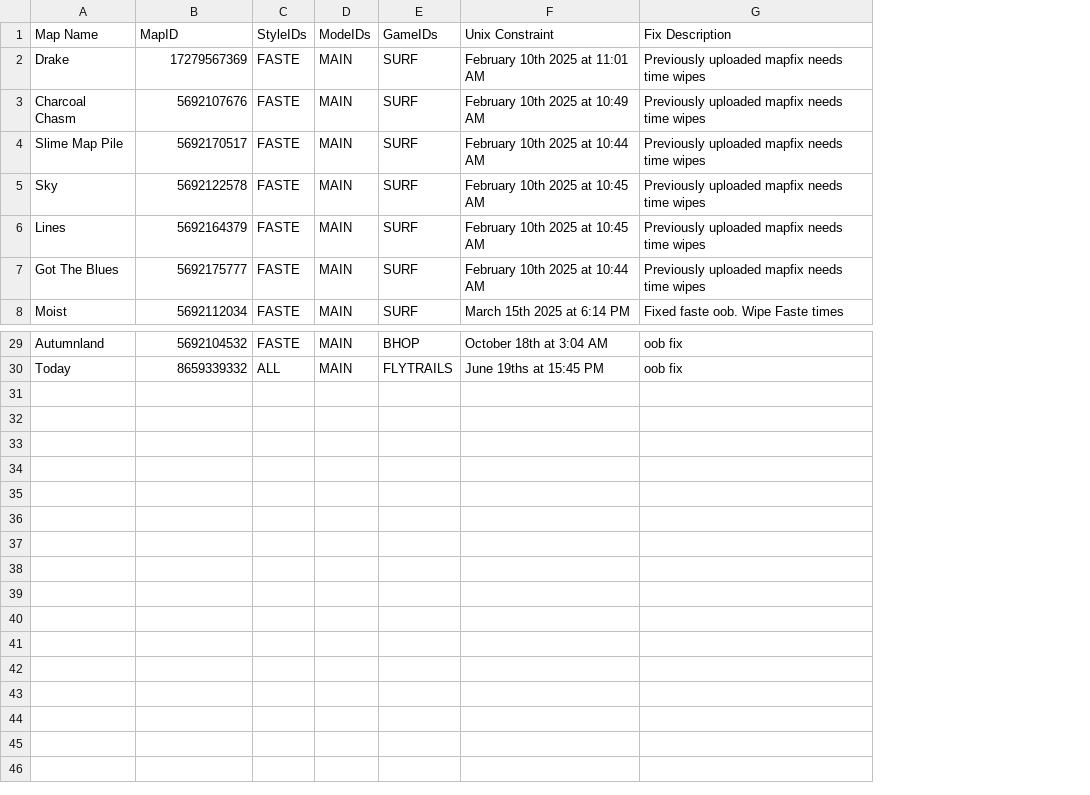
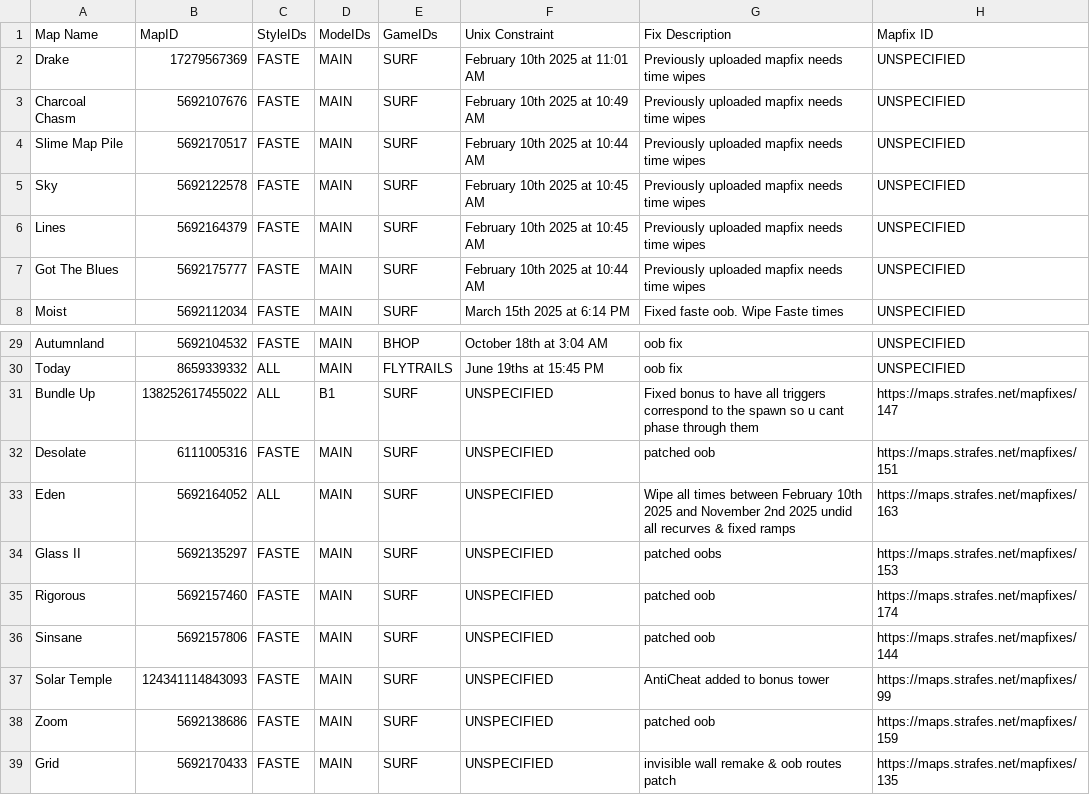
Before and after one commit to StrafesNET/map-tracking, a CSV file: pending_time_wipes.csv, drawn as a sheet; only a part is shown, gaps mark what is left out; the diff names each change by its address in the sheet, - before the commit and + after, or states it on an @@ line.

Commit message:
Update pending_time_wipes.csv (#382)
* Update pending_time_wipes.csv

* Update pending_time_wipes.csv

* Update pending_time_wipes.csv

* Update pending_time_wipes.csv

* Update pending_time_wipes.csv

* Update pending_time_wipes.csv

* write null as "UNSPECIFIED"

---------

Co-authored-by: Rhys Lloyd <krakow20@gmail.com>

```diff
--- a/pending_time_wipes.csv
+++ b/pending_time_wipes.csv
+column H (Mapfix ID), rows 2-8: all UNSPECIFIED; rows 29-30: UNSPECIFIED | UNSPECIFIED
+row 31: Bundle Up | 138252617455022 | ALL | B1 | SURF | UNSPECIFIED | Fixed bonus to have all triggers correspond to the spawn so u cant phase through them | https://maps.strafes.net/mapfixes/147
+row 32: Desolate | 6111005316 | FASTE | MAIN | SURF | UNSPECIFIED | patched oob | https://maps.strafes.net/mapfixes/151
+row 33: Eden | 5692164052 | ALL | MAIN | SURF | UNSPECIFIED | Wipe all times between February 10th 2025 and November 2nd 2025 undid all recurves & fixed ramps | https://maps.strafes.net/mapfixes/163
+row 34: Glass II | 5692135297 | FASTE | MAIN | SURF | UNSPECIFIED | patched oobs | https://maps.strafes.net/mapfixes/153
+row 35: Rigorous | 5692157460 | FASTE | MAIN | SURF | UNSPECIFIED | patched oob | https://maps.strafes.net/mapfixes/174
+row 36: Sinsane | 5692157806 | FASTE | MAIN | SURF | UNSPECIFIED | patched oob | https://maps.strafes.net/mapfixes/144
+row 37: Solar Temple | 124341114843093 | FASTE | MAIN | SURF | UNSPECIFIED | AntiCheat added to bonus tower | https://maps.strafes.net/mapfixes/99
+row 38: Zoom | 5692138686 | FASTE | MAIN | SURF | UNSPECIFIED | patched oob | https://maps.strafes.net/mapfixes/159
+row 39: Grid | 5692170433 | FASTE | MAIN | SURF | UNSPECIFIED | invisible wall remake & oob routes patch | https://maps.strafes.net/mapfixes/135
```
